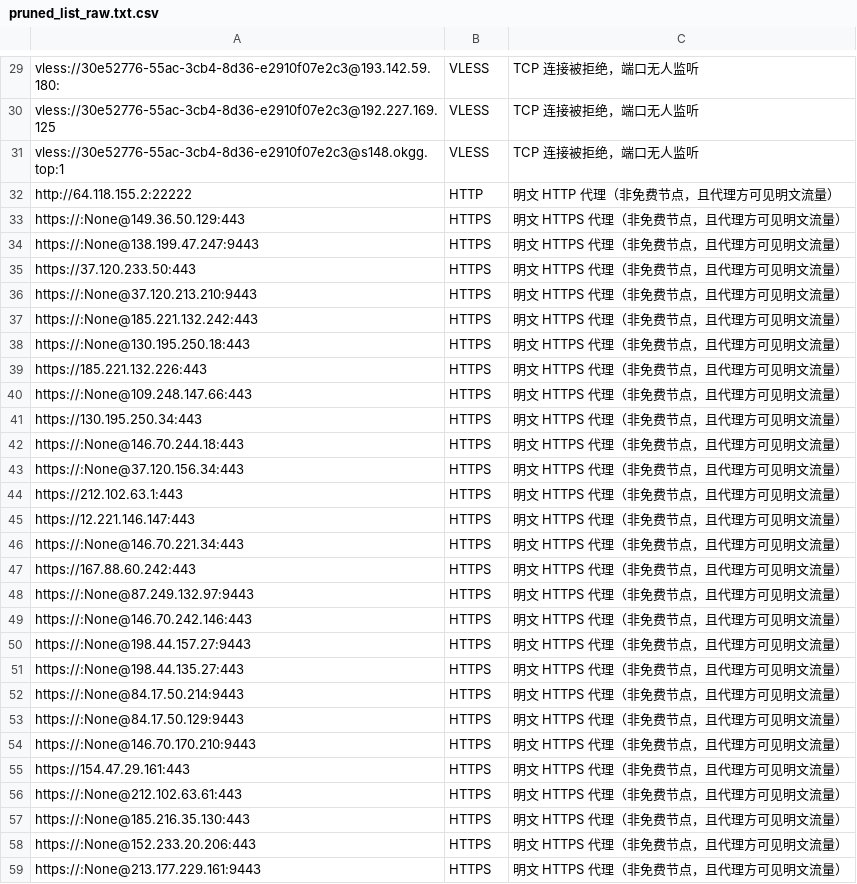
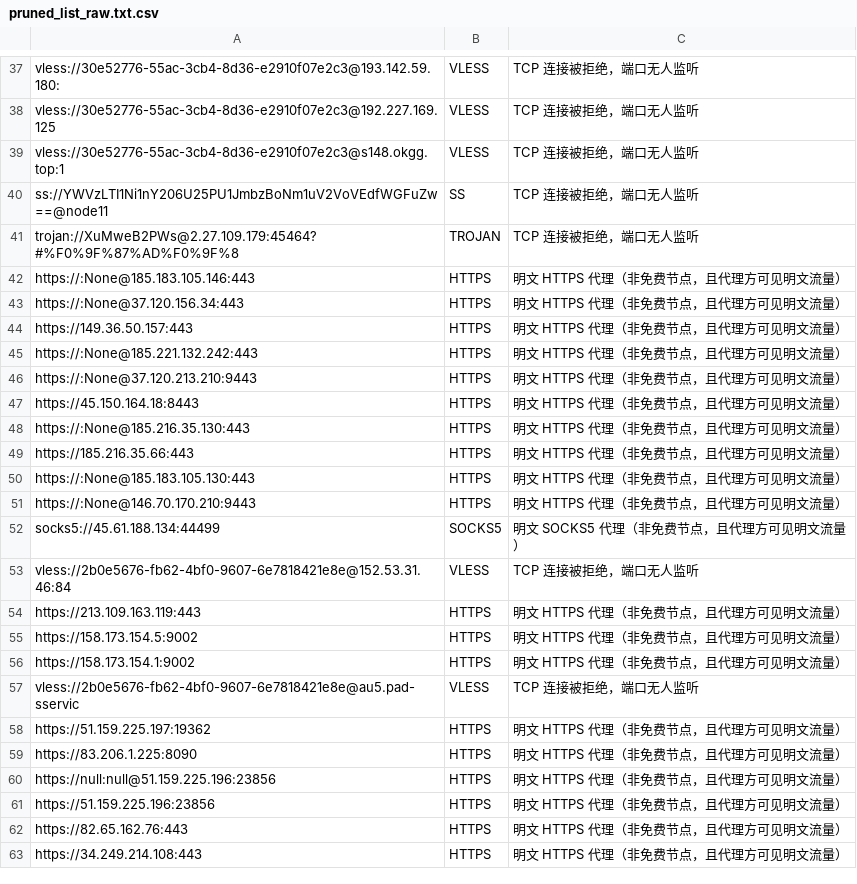
Before and after one commit to learnLi/free-nodes, a CSV file: pruned_list_raw.txt.csv, drawn as a sheet; only a part is shown, gaps mark what is left out; the shorter side is filled out with more unchanged rows; the diff covers the shown part only.

```diff
--- a/pruned_list_raw.txt.csv
+++ b/pruned_list_raw.txt.csv
@@ -31,29 +39,13 @@ vless://30e52776-55ac-3cb4-8d36-e2910f07e2c3@192.227.169.125,VLESS,TCP 连接被
 vless://30e52776-55ac-3cb4-8d36-e2910f07e2c3@s148.okgg.top:1,VLESS,TCP 连接被拒绝，端口无人监听
-http://64.118.155.2:22222,HTTP,明文 HTTP 代理（非免费节点，且代理方可见明文流量）
-https://:None@149.36.50.129:443,HTTPS,明文 HTTPS 代理（非免费节点，且代理方可见明文流量）
-https://:None@138.199.47.247:9443,HTTPS,明文 HTTPS 代理（非免费节点，且代理方可见明文流量）
-https://37.120.233.50:443,HTTPS,明文 HTTPS 代理（非免费节点，且代理方可见明文流量）
+ss://YWVzLTI1Ni1nY206U25PU1JmbzBoNm1uV2VoVEdfWGFuZw==@node11,SS,TCP 连接被拒绝，端口无人监听
+trojan://XuMweB2PWs@2.27.109.179:45464?#%F0%9F%87%AD%F0%9F%8,TROJAN,TCP 连接被拒绝，端口无人监听
+https://:None@185.183.105.146:443,HTTPS,明文 HTTPS 代理（非免费节点，且代理方可见明文流量）
+https://:None@37.120.156.34:443,HTTPS,明文 HTTPS 代理（非免费节点，且代理方可见明文流量）
+https://149.36.50.157:443,HTTPS,明文 HTTPS 代理（非免费节点，且代理方可见明文流量）
+https://:None@185.221.132.242:443,HTTPS,明文 HTTPS 代理（非免费节点，且代理方可见明文流量）
 https://:None@37.120.213.210:9443,HTTPS,明文 HTTPS 代理（非免费节点，且代理方可见明文流量）
-https://:None@185.221.132.242:443,HTTPS,明文 HTTPS 代理（非免费节点，且代理方可见明文流量）
-https://:None@130.195.250.18:443,HTTPS,明文 HTTPS 代理（非免费节点，且代理方可见明文流量）
-https://185.221.132.226:443,HTTPS,明文 HTTPS 代理（非免费节点，且代理方可见明文流量）
-https://:None@109.248.147.66:443,HTTPS,明文 HTTPS 代理（非免费节点，且代理方可见明文流量）
-https://130.195.250.34:443,HTTPS,明文 HTTPS 代理（非免费节点，且代理方可见明文流量）
-https://:None@146.70.244.18:443,HTTPS,明文 HTTPS 代理（非免费节点，且代理方可见明文流量）
-https://:None@37.120.156.34:443,HTTPS,明文 HTTPS 代理（非免费节点，且代理方可见明文流量）
-https://212.102.63.1:443,HTTPS,明文 HTTPS 代理（非免费节点，且代理方可见明文流量）
-https://12.221.146.147:443,HTTPS,明文 HTTPS 代理（非免费节点，且代理方可见明文流量）
-https://:None@146.70.221.34:443,HTTPS,明文 HTTPS 代理（非免费节点，且代理方可见明文流量）
-https://167.88.60.242:443,HTTPS,明文 HTTPS 代理（非免费节点，且代理方可见明文流量）
-https://:None@87.249.132.97:9443,HTTPS,明文 HTTPS 代理（非免费节点，且代理方可见明文流量）
-https://:None@146.70.242.146:443,HTTPS,明文 HTTPS 代理（非免费节点，且代理方可见明文流量）
-https://:None@198.44.157.27:9443,HTTPS,明文 HTTPS 代理（非免费节点，且代理方可见明文流量）
-https://:None@198.44.135.27:443,HTTPS,明文 HTTPS 代理（非免费节点，且代理方可见明文流量）
-https://:None@84.17.50.214:9443,HTTPS,明文 HTTPS 代理（非免费节点，且代理方可见明文流量）
-https://:None@84.17.50.129:9443,HTTPS,明文 HTTPS 代理（非免费节点，且代理方可见明文流量）
+https://45.150.164.18:8443,HTTPS,明文 HTTPS 代理（非免费节点，且代理方可见明文流量）
+https://:None@185.216.35.130:443,HTTPS,明文 HTTPS 代理（非免费节点，且代理方可见明文流量）
+https://185.216.35.66:443,HTTPS,明文 HTTPS 代理（非免费节点，且代理方可见明文流量）
+https://:None@185.183.105.130:443,HTTPS,明文 HTTPS 代理（非免费节点，且代理方可见明文流量）
 https://:None@146.70.170.210:9443,HTTPS,明文 HTTPS 代理（非免费节点，且代理方可见明文流量）
-https://154.47.29.161:443,HTTPS,明文 HTTPS 代理（非免费节点，且代理方可见明文流量）
-https://:None@212.102.63.61:443,HTTPS,明文 HTTPS 代理（非免费节点，且代理方可见明文流量）
-https://:None@185.216.35.130:443,HTTPS,明文 HTTPS 代理（非免费节点，且代理方可见明文流量）
-https://:None@152.233.20.206:443,HTTPS,明文 HTTPS 代理（非免费节点，且代理方可见明文流量）
-https://:None@213.177.229.161:9443,HTTPS,明文 HTTPS 代理（非免费节点，且代理方可见明文流量）
```
Also changed, not shown: 17 added rows, 18 removed rows, 3 moved rows and 6 edited cells elsewhere in this file, consensus.csv, list_result.csv, 47 other files.
